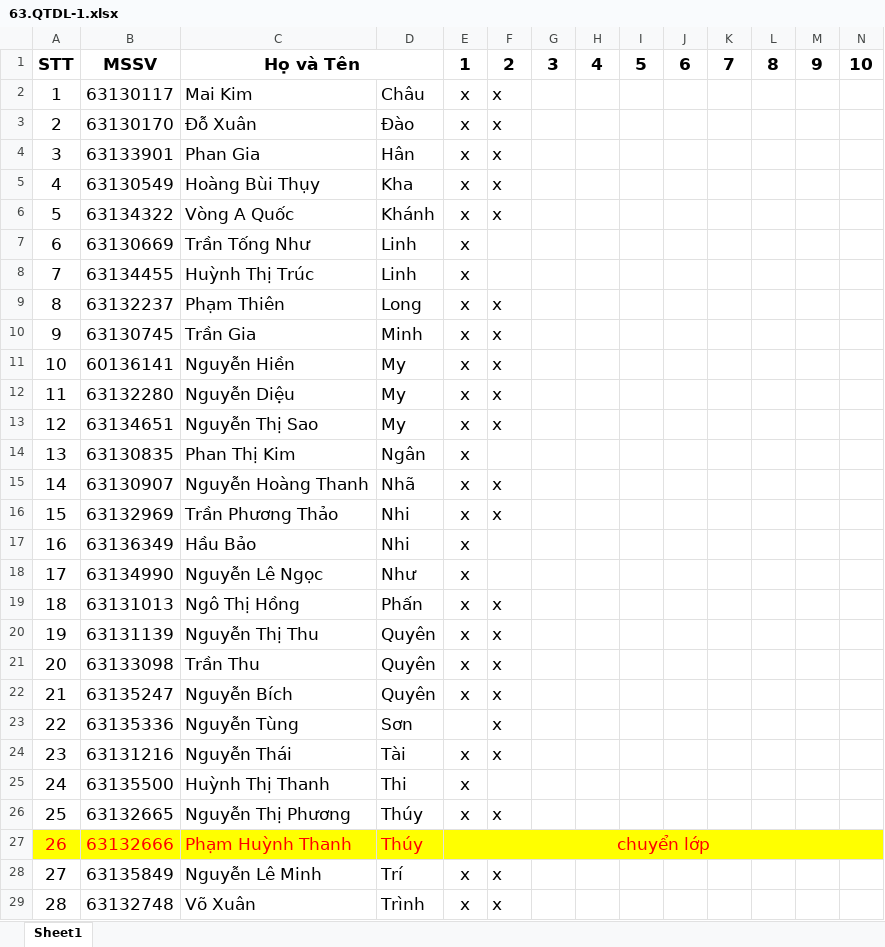
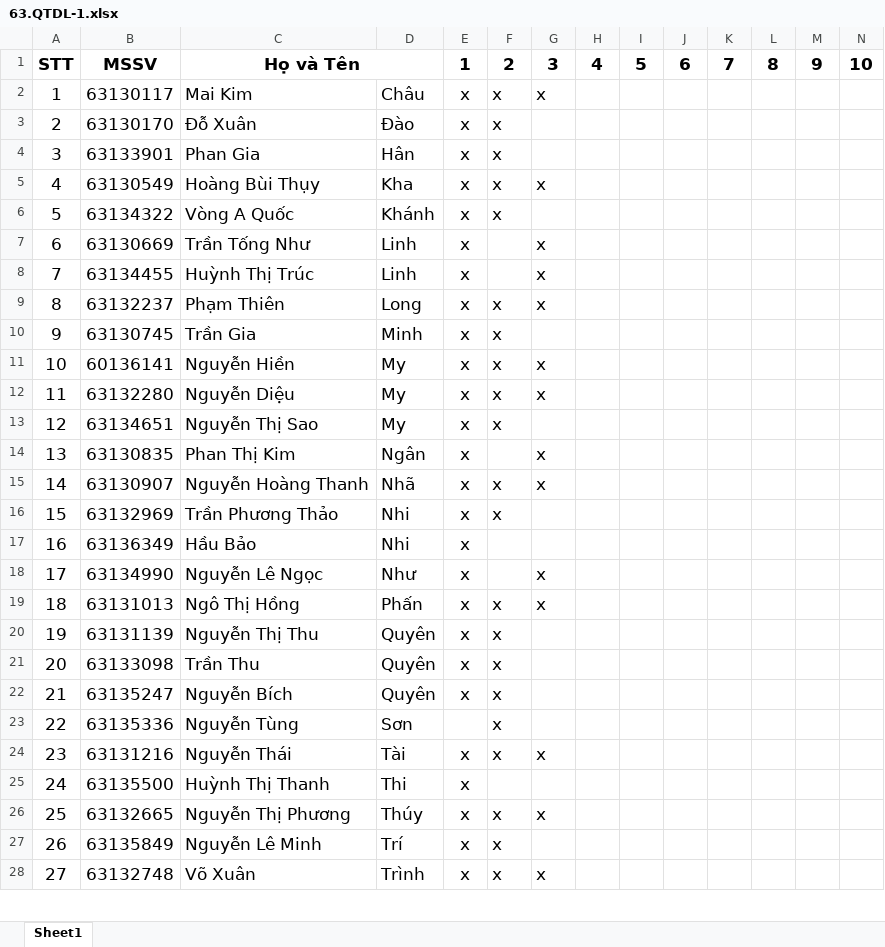
Before and after one commit to nguyendpc/tinhocb, an Excel workbook: 63.QTDL-1.xlsx, sheet Sheet1, drawn as a sheet; only a part is shown; values as stored, in another font and other column widths than the file's, no borders; removed rows and columns are numbered as before the commit, all else as after; rows hold the shown columns only; the diff covers the shown part only; the diff names each change by its address in the sheet, - before the commit and + after, or states it on an @@ line.

```diff
--- a/63.QTDL-1.xlsx (sheet Sheet1)
+++ b/63.QTDL-1.xlsx (sheet Sheet1)
-G2: (empty)
+G2: x
-G5: (empty)
+G5: x
-G7:G9: (empty)
+G7:G9: x
-G11:G12: (empty)
+G11:G12: x
-G14:G15: (empty)
+G14:G15: x
-G18:G19: (empty)
+G18:G19: x
-G24: (empty)
+G24: x
-G26: (empty)
+G26: x
-row 27: 26 | 63132666 | Phạm Huỳnh Thanh | Thúy | chuyển lớp
@@ column A renumbered from row 27 down @@
-G28: (empty)
+G28: x
```
Also changed, not shown: 1 edited cell elsewhere in this sheet, 3 other files.
